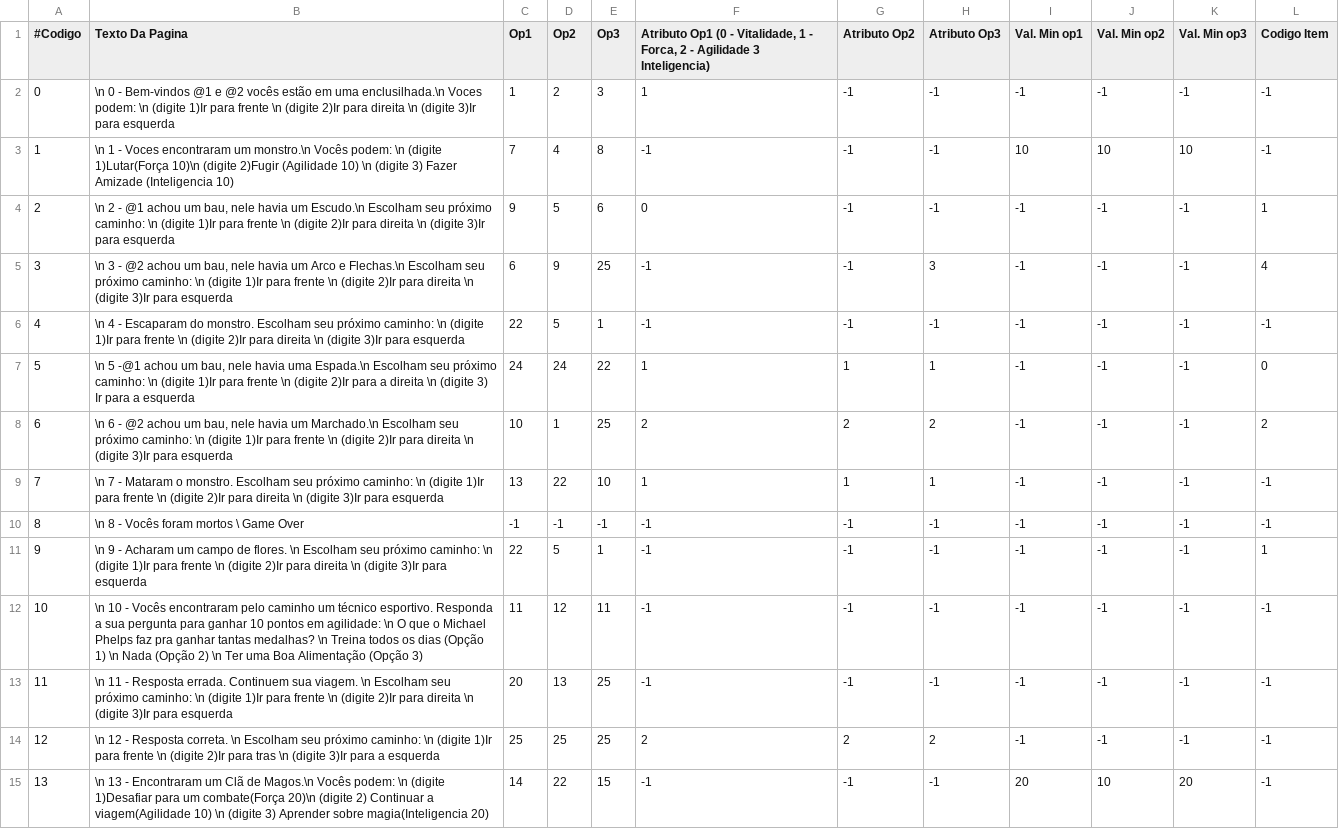
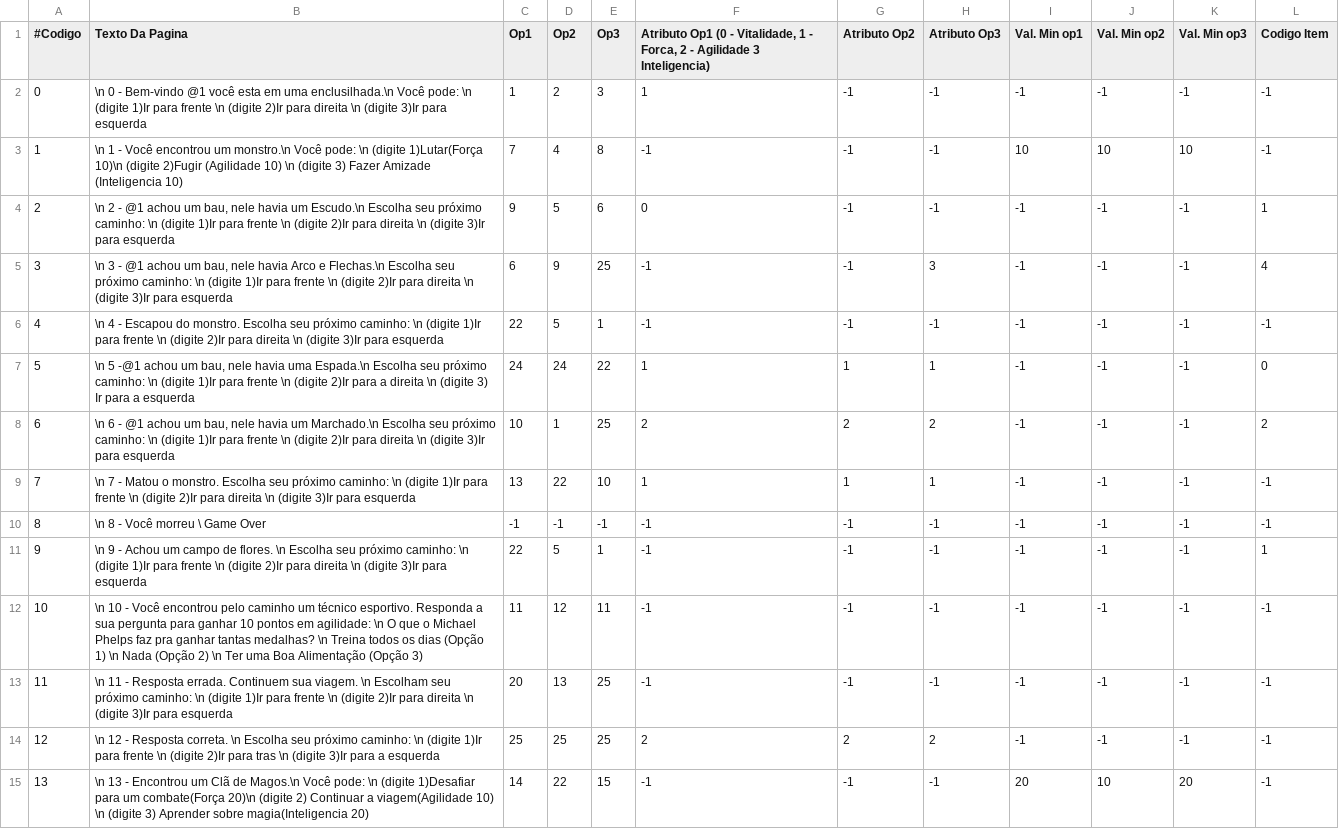
Before and after one commit to teteupottmaier/Game_Texto, a CSV file: jogo.csv, drawn as a sheet; only a part is shown; the diff covers the shown part only.

Commit message:
atualização do jogo

```diff
--- a/jogo.csv
+++ b/jogo.csv
@@ -1,15 +1,15 @@
 #Codigo;Texto Da Pagina;Op1;Op2;Op3;Atributo Op1 (0 - Vitalidade, 1 - Forca, 2 - Agilidade 3 Inteligencia);Atributo Op2;Atributo Op3;Val. Min op1;Val. Min op2;Val. Min op3;Codigo Item
-0;\n 0 - Bem-vindos @1 e @2 vocês estão em uma enclusilhada.\n Voces podem: \n (digite 1)Ir para frente \n (digite 2)Ir para direita \n (digite 3)Ir para esquerda;1;2;3;1;-1;-1;-1;-1;-1;-1
-1;\n 1 - Voces encontraram um monstro.\n Vocês podem: \n (digite 1)Lutar(Força 10)\n (digite 2)Fugir (Agilidade 10) \n (digite 3) Fazer Amizade (Inteligencia 10);7;4;8;-1;-1;-1;10;10;10;-1
-2;\n 2 - @1 achou um bau, nele havia um Escudo.\n Escolham seu próximo caminho: \n (digite 1)Ir para frente \n (digite 2)Ir para direita \n (digite 3)Ir para esquerda;9;5;6;0;-1;-1;-1;-1;-1;1
-3;\n 3 - @2 achou um bau, nele havia um Arco e Flechas.\n Escolham seu próximo caminho: \n (digite 1)Ir para frente \n (digite 2)Ir para direita \n (digite 3)Ir para esquerda;6;9;25;-1;-1;3;-1;-1;-1;4
-4;\n 4 - Escaparam do monstro. Escolham seu próximo caminho: \n (digite 1)Ir para frente \n (digite 2)Ir para direita \n (digite 3)Ir para esquerda;22;5;1;-1;-1;-1;-1;-1;-1;-1
-5;\n 5 -@1 achou um bau, nele havia uma Espada.\n Escolham seu próximo caminho: \n (digite 1)Ir para frente \n (digite 2)Ir para a direita \n (digite 3) Ir para a esquerda;24;24;22;1;1;1;-1;-1;-1;0
-6;\n 6 - @2 achou um bau, nele havia um Marchado.\n Escolham seu próximo caminho: \n (digite 1)Ir para frente \n (digite 2)Ir para direita \n (digite 3)Ir para esquerda;10;1;25;2;2;2;-1;-1;-1;2
-7;\n 7 - Mataram o monstro. Escolham seu próximo caminho: \n (digite 1)Ir para frente \n (digite 2)Ir para direita \n (digite 3)Ir para esquerda;13;22;10;1;1;1;-1;-1;-1;-1
-8;\n 8 - Vocês foram mortos \ Game Over;-1;-1;-1;-1;-1;-1;-1;-1;-1;-1
-9;\n 9 - Acharam um campo de flores. \n Escolham seu próximo caminho: \n (digite 1)Ir para frente \n (digite 2)Ir para direita \n (digite 3)Ir para esquerda;22;5;1;-1;-1;-1;-1;-1;-1;1
-10;\n 10 - Vocês encontraram pelo caminho um técnico esportivo. Responda a sua pergunta para ganhar 10 pontos em agilidade: \n O que o Michael Phelps faz pra ganhar tantas medalhas? \n Treina todos os dias (Opção 1) \n Nada (Opção 2) \n Ter uma Boa Alimentação (Opção 3);11;12;11;-1;-1;-1;-1;-1;-1;-1
+0;\n 0 - Bem-vindo @1 você esta em uma enclusilhada.\n Você pode: \n (digite 1)Ir para frente \n (digite 2)Ir para direita \n (digite 3)Ir para esquerda;1;2;3;1;-1;-1;-1;-1;-1;-1
+1;\n 1 - Você encontrou um monstro.\n Você pode: \n (digite 1)Lutar(Força 10)\n (digite 2)Fugir (Agilidade 10) \n (digite 3) Fazer Amizade (Inteligencia 10);7;4;8;-1;-1;-1;10;10;10;-1
+2;\n 2 - @1 achou um bau, nele havia um Escudo.\n Escolha seu próximo caminho: \n (digite 1)Ir para frente \n (digite 2)Ir para direita \n (digite 3)Ir para esquerda;9;5;6;0;-1;-1;-1;-1;-1;1
+3;\n 3 - @1 achou um bau, nele havia Arco e Flechas.\n Escolha seu próximo caminho: \n (digite 1)Ir para frente \n (digite 2)Ir para direita \n (digite 3)Ir para esquerda;6;9;25;-1;-1;3;-1;-1;-1;4
+4;\n 4 - Escapou do monstro. Escolha seu próximo caminho: \n (digite 1)Ir para frente \n (digite 2)Ir para direita \n (digite 3)Ir para esquerda;22;5;1;-1;-1;-1;-1;-1;-1;-1
+5;\n 5 -@1 achou um bau, nele havia uma Espada.\n Escolha seu próximo caminho: \n (digite 1)Ir para frente \n (digite 2)Ir para a direita \n (digite 3) Ir para a esquerda;24;24;22;1;1;1;-1;-1;-1;0
+6;\n 6 - @1 achou um bau, nele havia um Marchado.\n Escolha seu próximo caminho: \n (digite 1)Ir para frente \n (digite 2)Ir para direita \n (digite 3)Ir para esquerda;10;1;25;2;2;2;-1;-1;-1;2
+7;\n 7 - Matou o monstro. Escolha seu próximo caminho: \n (digite 1)Ir para frente \n (digite 2)Ir para direita \n (digite 3)Ir para esquerda;13;22;10;1;1;1;-1;-1;-1;-1
+8;\n 8 - Você morreu \ Game Over;-1;-1;-1;-1;-1;-1;-1;-1;-1;-1
+9;\n 9 - Achou um campo de flores. \n Escolha seu próximo caminho: \n (digite 1)Ir para frente \n (digite 2)Ir para direita \n (digite 3)Ir para esquerda;22;5;1;-1;-1;-1;-1;-1;-1;1
+10;\n 10 - Você encontrou pelo caminho um técnico esportivo. Responda a sua pergunta para ganhar 10 pontos em agilidade: \n O que o Michael Phelps faz pra ganhar tantas medalhas? \n Treina todos os dias (Opção 1) \n Nada (Opção 2) \n Ter uma Boa Alimentação (Opção 3);11;12;11;-1;-1;-1;-1;-1;-1;-1
 11;\n 11 - Resposta errada. Continuem sua viagem. \n Escolham seu próximo caminho: \n (digite 1)Ir para frente \n (digite 2)Ir para direita \n (digite 3)Ir para esquerda;20;13;25;-1;-1;-1;-1;-1;-1;-1
-12;\n 12 - Resposta correta. \n Escolham seu próximo caminho: \n (digite 1)Ir para frente \n (digite 2)Ir para tras \n (digite 3)Ir para a esquerda;25;25;25;2;2;2;-1;-1;-1;-1
-13;\n 13 - Encontraram um Clã de Magos.\n Vocês podem: \n (digite 1)Desafiar para um combate(Força 20)\n (digite 2) Continuar a viagem(Agilidade 10) \n (digite 3) Aprender sobre magia(Inteligencia 20);14;22;15;-1;-1;-1;20;10;20;-1
+12;\n 12 - Resposta correta. \n Escolha seu próximo caminho: \n (digite 1)Ir para frente \n (digite 2)Ir para tras \n (digite 3)Ir para a esquerda;25;25;25;2;2;2;-1;-1;-1;-1
+13;\n 13 - Encontrou um Clã de Magos.\n Você pode: \n (digite 1)Desafiar para um combate(Força 20)\n (digite 2) Continuar a viagem(Agilidade 10) \n (digite 3) Aprender sobre magia(Inteligencia 20);14;22;15;-1;-1;-1;20;10;20;-1
```
Also changed, not shown: 16 edited cells elsewhere in this file, 4 other files.
